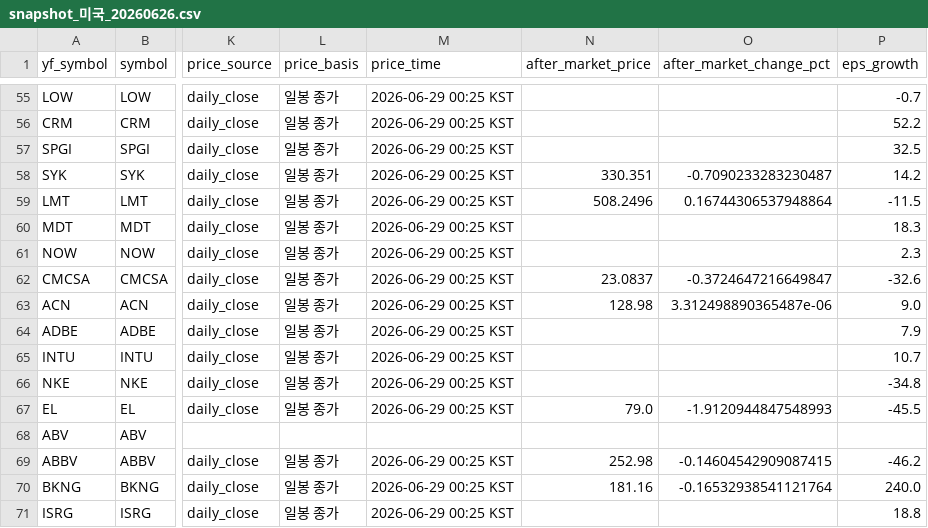
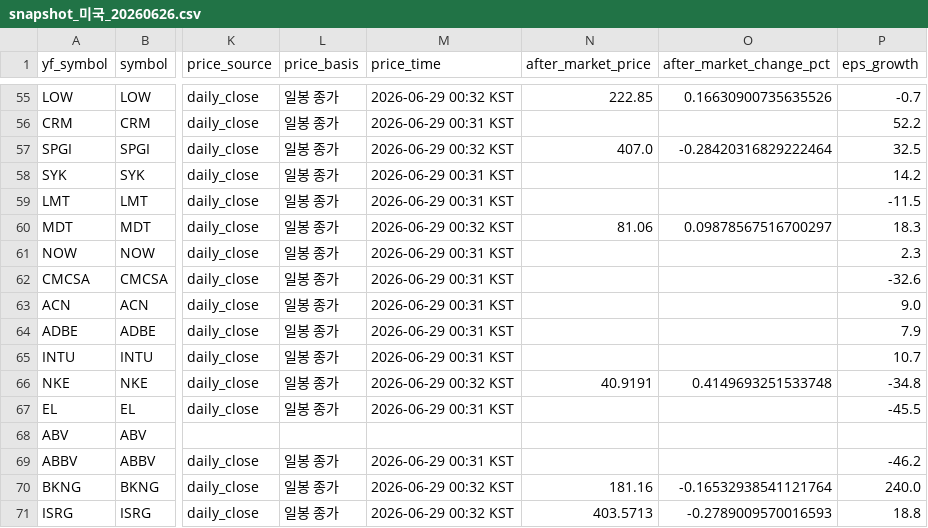
Before and after one commit to doridoriv/stock-screener, a CSV file: cache/snapshot_미국_20260626.csv, drawn as a sheet; only a part is shown, gaps mark what is left out; the diff covers the shown part only; the diff names each change by its address in the sheet, - before the commit and + after, or states it on an @@ line.

```diff
--- a/cache/snapshot_미국_20260626.csv
+++ b/cache/snapshot_미국_20260626.csv
-M55 (price_time): 2026-06-29 00:25 KST
+M55 (price_time): 2026-06-29 00:32 KST
-N55 (after_market_price): (empty)
+N55 (after_market_price): 222.85
-O55 (after_market_change_pct): (empty)
+O55 (after_market_change_pct): 0.16630900735635526
-M56 (price_time): 2026-06-29 00:25 KST
+M56 (price_time): 2026-06-29 00:31 KST
-M57 (price_time): 2026-06-29 00:25 KST
+M57 (price_time): 2026-06-29 00:32 KST
-N57 (after_market_price): (empty)
+N57 (after_market_price): 407.0
-O57 (after_market_change_pct): (empty)
+O57 (after_market_change_pct): -0.28420316829222464
-M58:M59 (price_time): 2026-06-29 00:25 KST
+M58:M59 (price_time): 2026-06-29 00:31 KST
-N58 (after_market_price): 330.351
+N58 (after_market_price): (empty)
-O58 (after_market_change_pct): -0.7090233283230487
+O58 (after_market_change_pct): (empty)
-N59 (after_market_price): 508.2496
+N59 (after_market_price): (empty)
-O59 (after_market_change_pct): 0.16744306537948864
+O59 (after_market_change_pct): (empty)
-M60 (price_time): 2026-06-29 00:25 KST
+M60 (price_time): 2026-06-29 00:32 KST
-N60 (after_market_price): (empty)
+N60 (after_market_price): 81.06
-O60 (after_market_change_pct): (empty)
+O60 (after_market_change_pct): 0.09878567516700297
-M61:M65 (price_time): 2026-06-29 00:25 KST
+M61:M65 (price_time): 2026-06-29 00:31 KST
-N62 (after_market_price): 23.0837
+N62 (after_market_price): (empty)
-O62 (after_market_change_pct): -0.3724647216649847
+O62 (after_market_change_pct): (empty)
-N63 (after_market_price): 128.98
+N63 (after_market_price): (empty)
-O63 (after_market_change_pct): 3.312498890365487e-06
+O63 (after_market_change_pct): (empty)
-M66 (price_time): 2026-06-29 00:25 KST
+M66 (price_time): 2026-06-29 00:32 KST
-N66 (after_market_price): (empty)
+N66 (after_market_price): 40.9191
-O66 (after_market_change_pct): (empty)
+O66 (after_market_change_pct): 0.4149693251533748
-M67 (price_time): 2026-06-29 00:25 KST
+M67 (price_time): 2026-06-29 00:31 KST
-N67 (after_market_price): 79.0
+N67 (after_market_price): (empty)
-O67 (after_market_change_pct): -1.9120944847548993
+O67 (after_market_change_pct): (empty)
-M69 (price_time): 2026-06-29 00:25 KST
+M69 (price_time): 2026-06-29 00:31 KST
-N69 (after_market_price): 252.98
+N69 (after_market_price): (empty)
-O69 (after_market_change_pct): -0.14604542909087415
+O69 (after_market_change_pct): (empty)
-M70:M71 (price_time): 2026-06-29 00:25 KST
+M70:M71 (price_time): 2026-06-29 00:32 KST
-N71 (after_market_price): (empty)
+N71 (after_market_price): 403.5713
-O71 (after_market_change_pct): (empty)
+O71 (after_market_change_pct): -0.2789009570016593
```
Also changed, not shown: 160 edited cells elsewhere in this file, 1 other file.
